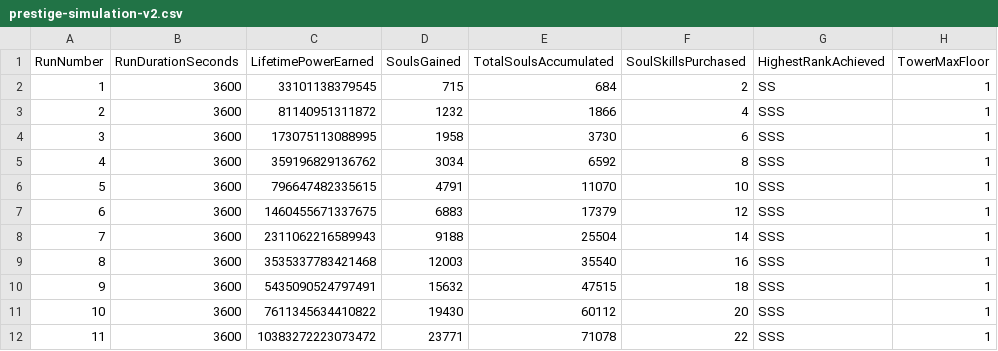
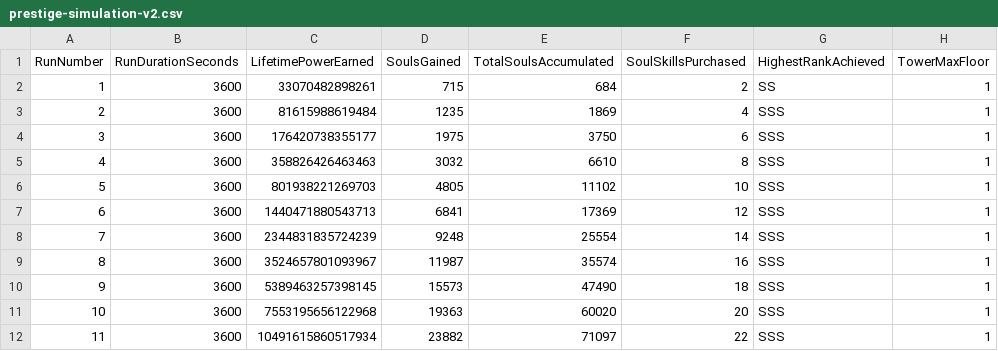
Before and after one commit to ubatora07/Game, a CSV file: prestige-simulation-v2.csv, drawn as a sheet; only a part is shown; the diff covers the shown part only.

```diff
--- a/prestige-simulation-v2.csv
+++ b/prestige-simulation-v2.csv
@@ -1,12 +1,12 @@
 RunNumber,RunDurationSeconds,LifetimePowerEarned,SoulsGained,TotalSoulsAccumulated,SoulSkillsPurchased,HighestRankAchieved,TowerMaxFloor
-1,3600,33101138379545,715,684,2,SS,1
-2,3600,81140951311872,1232,1866,4,SSS,1
-3,3600,173075113088995,1958,3730,6,SSS,1
-4,3600,359196829136762,3034,6592,8,SSS,1
-5,3600,796647482335615,4791,11070,10,SSS,1
-6,3600,1460455671337675,6883,17379,12,SSS,1
-7,3600,2311062216589943,9188,25504,14,SSS,1
-8,3600,3535337783421468,12003,35540,16,SSS,1
-9,3600,5435090524797491,15632,47515,18,SSS,1
-10,3600,7611345634410822,19430,60112,20,SSS,1
-11,3600,10383272223073472,23771,71078,22,SSS,1
+1,3600,33070482898261,715,684,2,SS,1
+2,3600,81615988619484,1235,1869,4,SSS,1
+3,3600,176420738355177,1975,3750,6,SSS,1
+4,3600,358826426463463,3032,6610,8,SSS,1
+5,3600,801938221269703,4805,11102,10,SSS,1
+6,3600,1440471880543713,6841,17369,12,SSS,1
+7,3600,2344831835724239,9248,25554,14,SSS,1
+8,3600,3524657801093967,11987,35574,16,SSS,1
+9,3600,5389463257398145,15573,47490,18,SSS,1
+10,3600,7553195656122968,19363,60020,20,SSS,1
+11,3600,10491615860517934,23882,71097,22,SSS,1
```
Also changed, not shown: 27 edited cells elsewhere in this file, balance-simulation-v2.csv, 1 other file.
